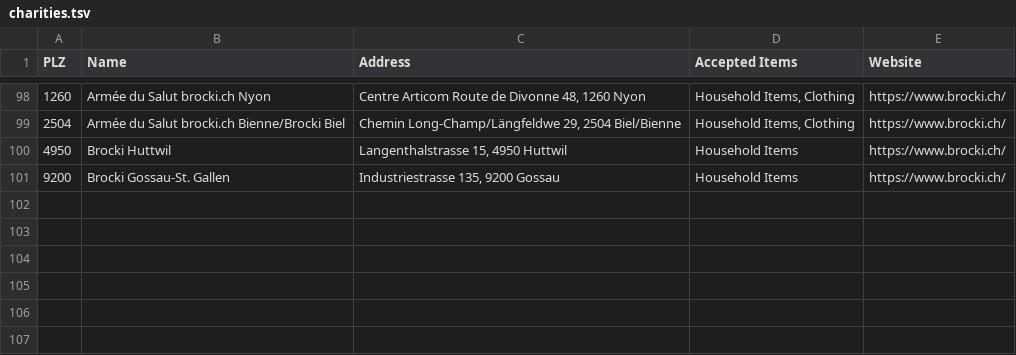
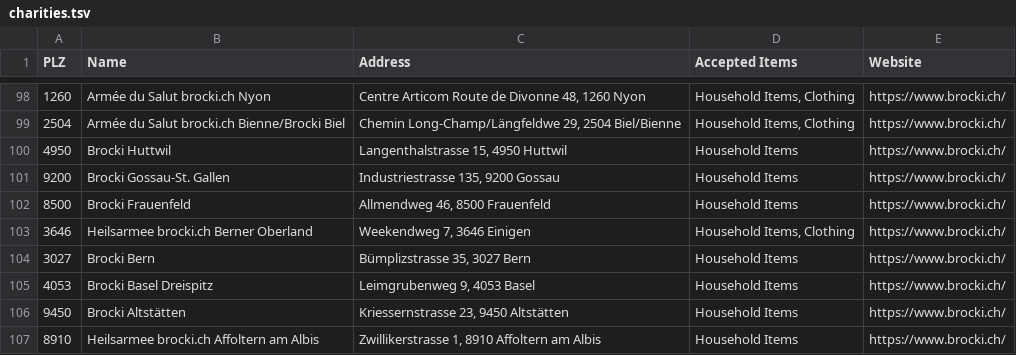
Before and after one commit to aghasemi/where2give, a TSV file: charities.tsv, drawn as a sheet; only a part is shown, gaps mark what is left out.

Commit message:
Added all Brocki shops

```diff
--- a/charities.tsv
+++ b/charities.tsv
@@ -101 +101,7 @@ PLZ	Name	Address	Accepted Items	Website
 9200	Brocki Gossau-St. Gallen	Industriestrasse 135, 9200 Gossau	Household Items	https://www.brocki.ch/
+8500	Brocki Frauenfeld	Allmendweg 46, 8500 Frauenfeld	Household Items	https://www.brocki.ch/
+3646	Heilsarmee brocki.ch Berner Oberland	Weekendweg 7, 3646 Einigen	Household Items, Clothing	https://www.brocki.ch/
+3027	Brocki Bern	Bümplizstrasse 35, 3027 Bern	Household Items	https://www.brocki.ch/
+4053	Brocki Basel Dreispitz	Leimgrubenweg 9, 4053 Basel	Household Items	https://www.brocki.ch/
+9450	Brocki Altstätten	Kriessernstrasse 23, 9450 Altstätten	Household Items	https://www.brocki.ch/
+8910	Heilsarmee brocki.ch Affoltern am Albis	Zwillikerstrasse 1, 8910 Affoltern am Albis	Household Items	https://www.brocki.ch/
```
